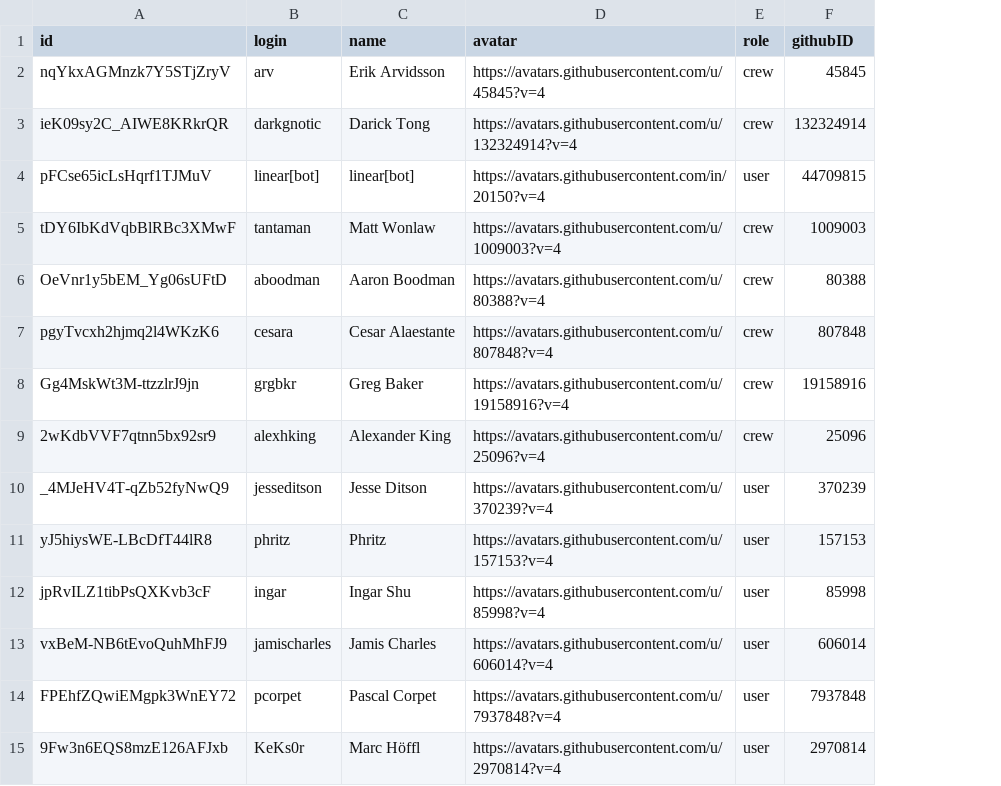
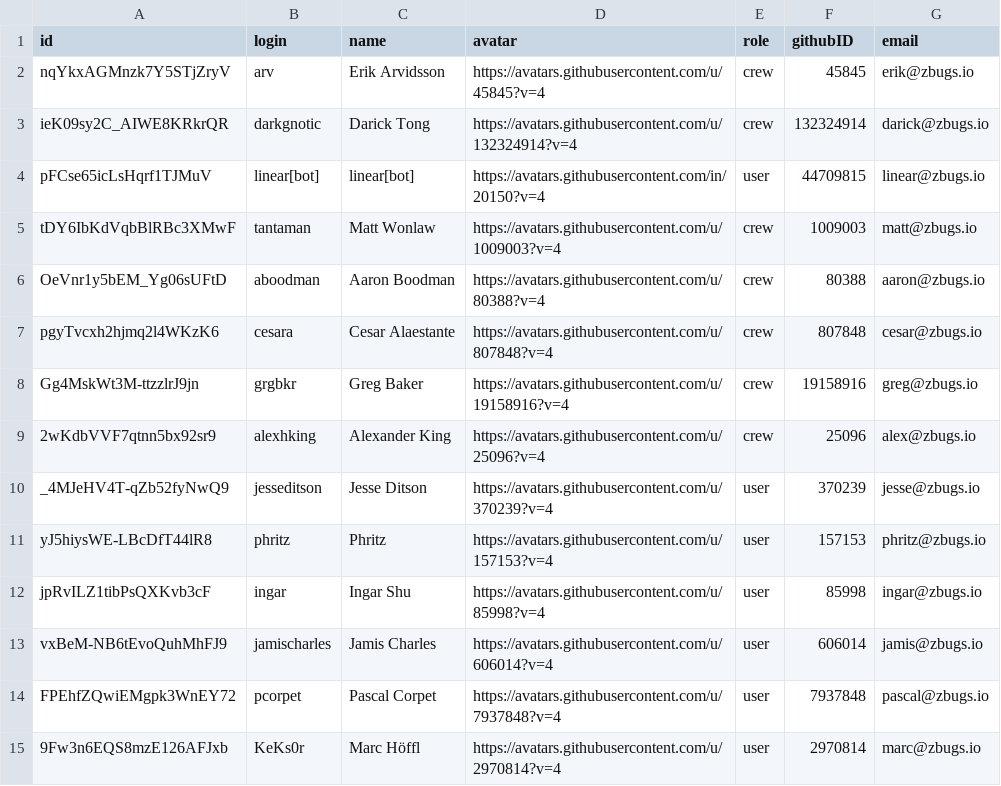
Before and after one commit to rocicorp/mono, a CSV file: apps/zbugs/docker/data/github/users.csv, drawn as a sheet; the diff names each change by its address in the sheet, - before the commit and + after, or states it on an @@ line.

Commit message:
feature(zbugs): email notify (#4317)
---------

Co-authored-by: Matt Wonlaw <mlaw@roci.dev>

```diff
--- a/apps/zbugs/docker/data/github/users.csv
+++ b/apps/zbugs/docker/data/github/users.csv
+column G (email), rows 2-15: erik@zbugs.io | darick@zbugs.io | linear@zbugs.io | matt@zbugs.io | aaron@zbugs.io | cesar@zbugs.io | greg@zbugs.io | alex@zbugs.io | jesse@zbugs.io | phritz@zbugs.io | ingar@zbugs.io | jamis@zbugs.io | pascal@zbugs.io | marc@zbugs.io
```
Also changed, not shown: 4 other files.
